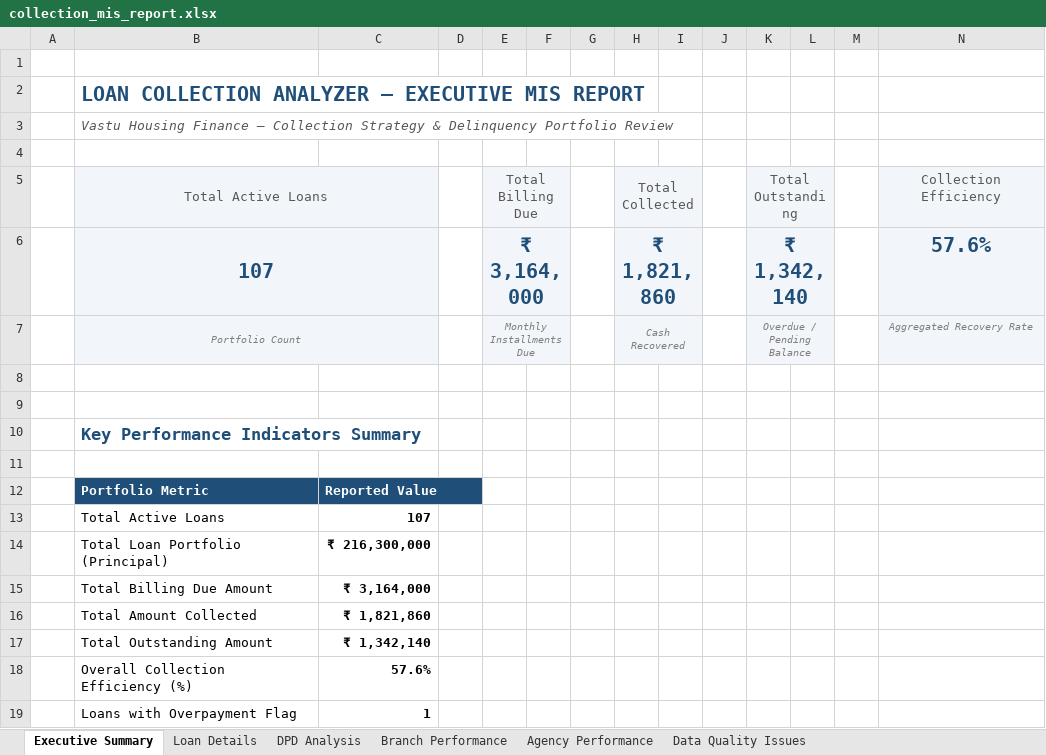
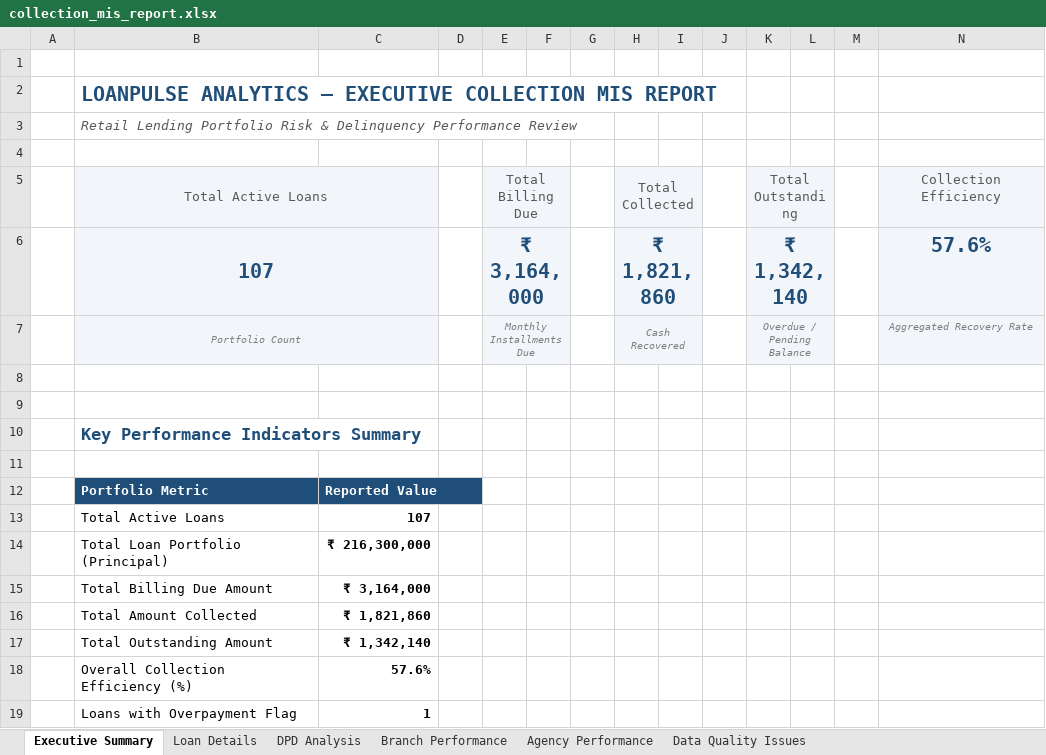
Before and after one commit to patilarya76/loananalyzer, an Excel workbook: output/collection_mis_report.xlsx, sheet Executive Summary, drawn as a sheet; values as stored, in another font and other column widths than the file's, no borders; the diff names each change by its address in the sheet, - before the commit and + after, or states it on an @@ line.

```diff
--- a/output/collection_mis_report.xlsx (sheet Executive Summary)
+++ b/output/collection_mis_report.xlsx (sheet Executive Summary)
-B2: LOAN COLLECTION ANALYZER — EXECUTIVE MIS REPORT
+B2: LOANPULSE ANALYTICS — EXECUTIVE COLLECTION MIS REPORT
-B3: Vastu Housing Finance — Collection Strategy & Delinquency Portfolio Review
+B3: Retail Lending Portfolio Risk & Delinquency Performance Review
```
Also changed, not shown: 30 other files.
